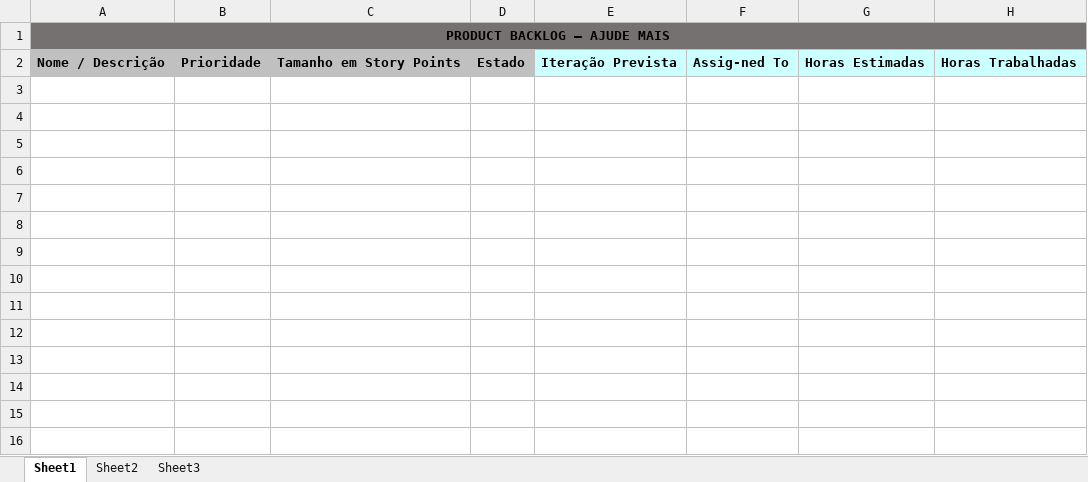
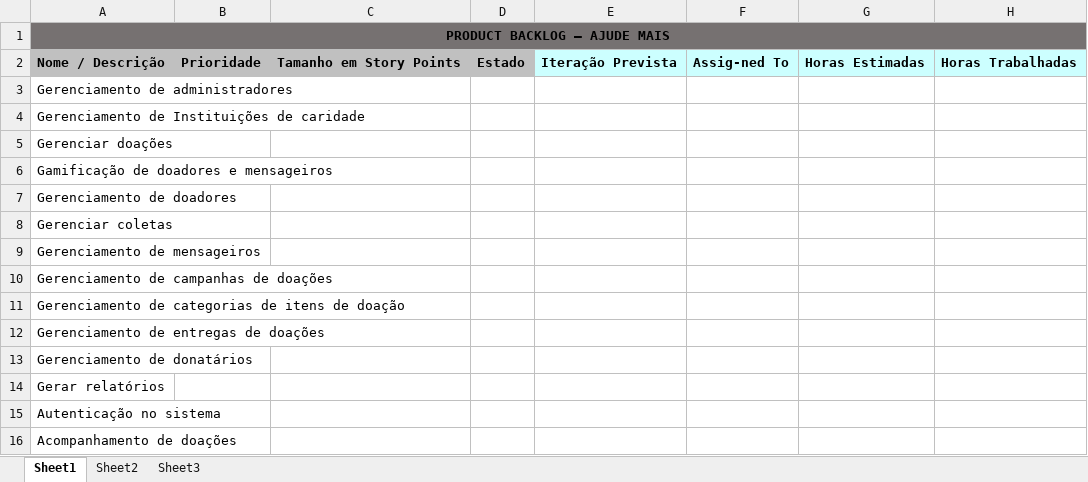
Before and after one commit to AjudeMais/ajudeMais-Projeto, an Excel workbook: Sistema/000-Requisitos/PBL-Product Backlog.xlsx, sheet Sheet1, drawn as a sheet; values as stored, in another font and other column widths than the file's, no borders; the diff names each change by its address in the sheet, - before the commit and + after, or states it on an @@ line.

Commit message:
Produto de backlog cadastrado e alteração de sigla de artefato

```diff
--- a/Sistema/000-Requisitos/PBL-Product Backlog.xlsx (sheet Sheet1)
+++ b/Sistema/000-Requisitos/PBL-Product Backlog.xlsx (sheet Sheet1)
+row 3: Gerenciamento de administradores
+row 4: Gerenciamento de Instituições de caridade
+row 5: Gerenciar doações
+row 6: Gamificação de doadores e mensageiros
+row 7: Gerenciamento de doadores
+row 8: Gerenciar coletas
+row 9: Gerenciamento de mensageiros
+row 10: Gerenciamento de campanhas de doações
+row 11: Gerenciamento de categorias de itens de doação
+row 12: Gerenciamento de entregas de doações
+row 13: Gerenciamento de donatários
+row 14: Gerar relatórios
+row 15: Autenticação no sistema
+row 16: Acompanhamento de doações
```
Also changed, not shown: 2 other files.
